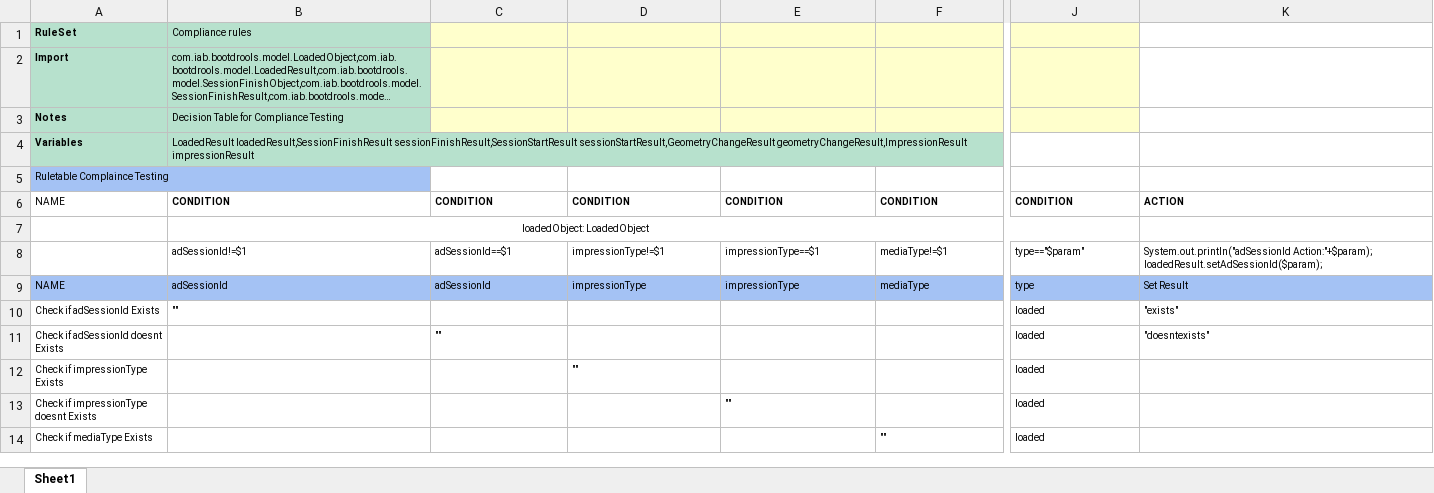
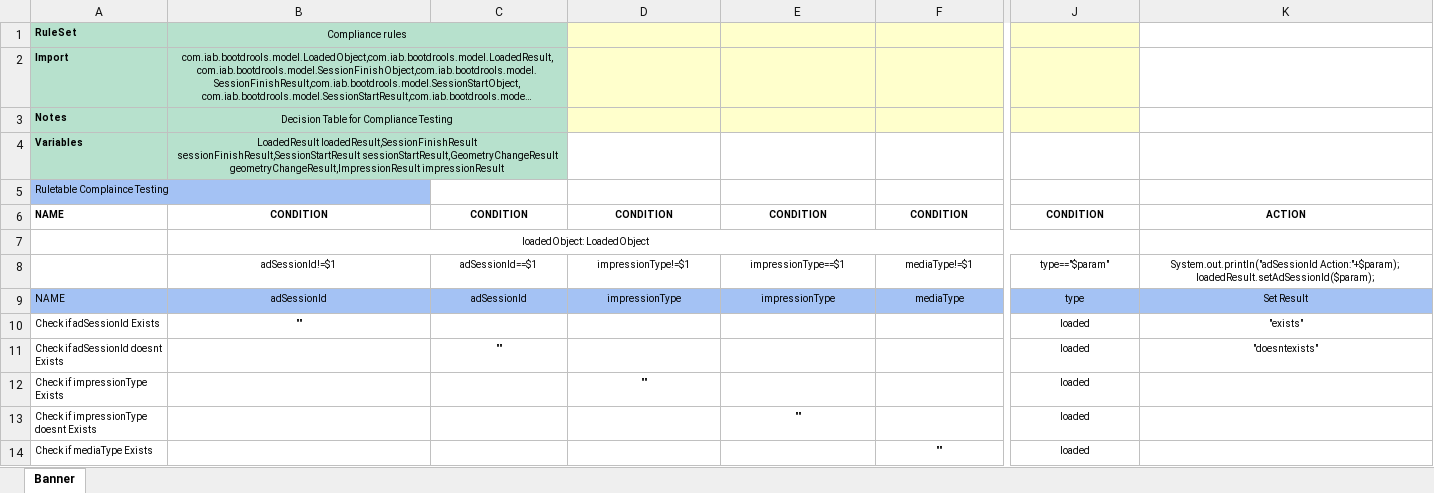
Before and after one commit to rohitshreegadi/drools-ruleengine, an Excel workbook: src/main/resources/complaince_rules_banner.xlsx, sheet Banner, drawn as a sheet; only a part is shown, gaps mark what is left out; long unchanged cells end in …; values as stored, in another font and other column widths than the file's, no borders; the diff covers the shown part only; the diff names each change by its address in the sheet, - before the commit and + after, or states it on an @@ line.

Commit message:
Changes done in formatting

```diff
--- a/src/main/resources/complaince_rules_banner.xlsx (sheet Banner)
+++ b/src/main/resources/complaince_rules_banner.xlsx (sheet Banner)
-sheet tab: Sheet1
+sheet tab: Banner
-B1:B4 alignment: left
+B1:B4 alignment: center
+B1:C1 merged
-C1:C3 fill: #FFFFCC
+C1:C3 fill: #B7E1CD
+B2:C2 merged
+B3:C3 merged
+B4:C4 merged
-C4 fill: none
+C4 fill: #B7E1CD
-A6 bold: off
+A6 bold: on
-B6:K6 alignment: left
+B6:K6 alignment: center
-B8:K9 alignment: left
+B8:K9 alignment: center
-B10 alignment: left
+B10 alignment: center
-J10:K11 alignment: left
+J10:K11 alignment: center
-C11 alignment: left
+C11 alignment: center
-D12 alignment: left
+D12 alignment: center
-J12:J14 alignment: left
+J12:J14 alignment: center
-E13 alignment: left
+E13 alignment: center
-F14 alignment: left
+F14 alignment: center
```
Also changed, not shown: cell formats elsewhere in this sheet.
